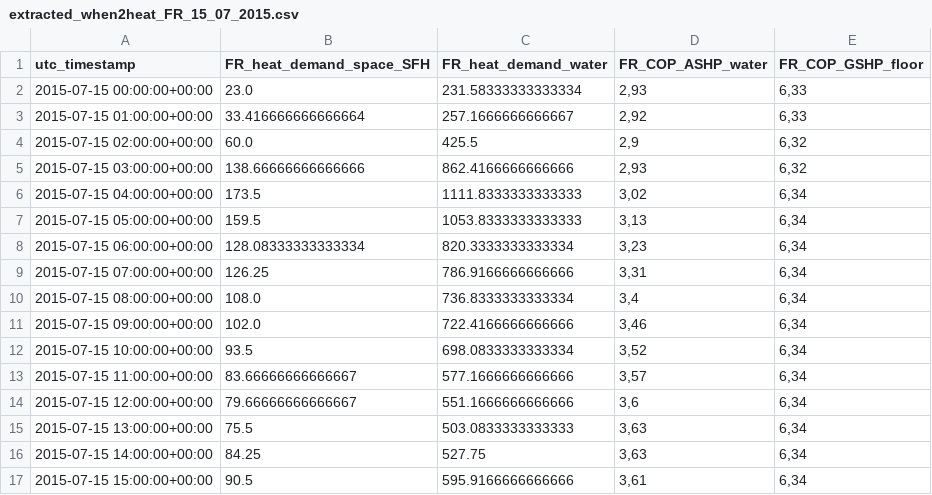
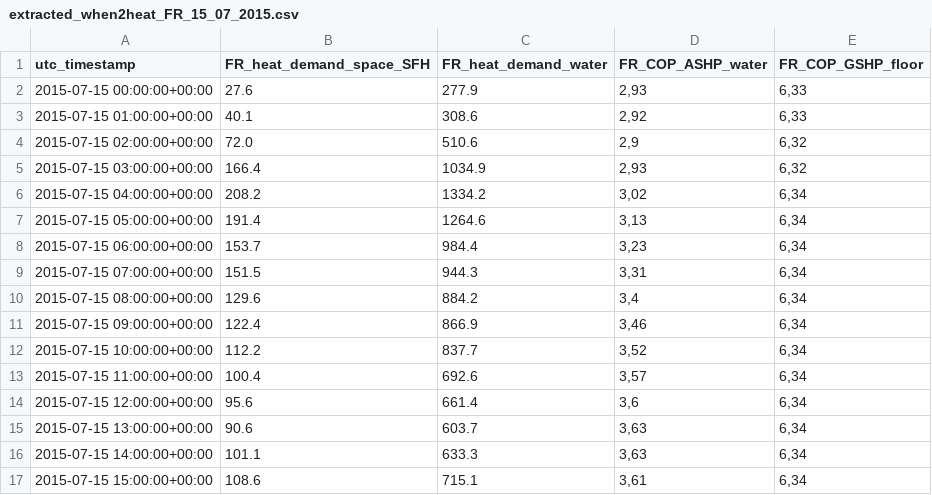
Before and after one commit to lukasmoser2001/Neighborhood_Multi-Energy_Microgrid_System, a CSV file: Data/Load/Heat/extracted_when2heat_FR_15_07_2015.csv, drawn as a sheet; only a part is shown; the diff covers the shown part only.

```diff
--- a/Data/Load/Heat/extracted_when2heat_FR_15_07_2015.csv
+++ b/Data/Load/Heat/extracted_when2heat_FR_15_07_2015.csv
@@ -1,17 +1,17 @@
 utc_timestamp,FR_heat_demand_space_SFH,FR_heat_demand_water,FR_COP_ASHP_water,FR_COP_GSHP_floor
-2015-07-15 00:00:00+00:00,23.0,231.58333333333334,"2,93","6,33"
-2015-07-15 01:00:00+00:00,33.416666666666664,257.1666666666667,"2,92","6,33"
-2015-07-15 02:00:00+00:00,60.0,425.5,"2,9","6,32"
-2015-07-15 03:00:00+00:00,138.66666666666666,862.4166666666666,"2,93","6,32"
-2015-07-15 04:00:00+00:00,173.5,1111.8333333333333,"3,02","6,34"
-2015-07-15 05:00:00+00:00,159.5,1053.8333333333333,"3,13","6,34"
-2015-07-15 06:00:00+00:00,128.08333333333334,820.3333333333334,"3,23","6,34"
-2015-07-15 07:00:00+00:00,126.25,786.9166666666666,"3,31","6,34"
-2015-07-15 08:00:00+00:00,108.0,736.8333333333334,"3,4","6,34"
-2015-07-15 09:00:00+00:00,102.0,722.4166666666666,"3,46","6,34"
-2015-07-15 10:00:00+00:00,93.5,698.0833333333334,"3,52","6,34"
-2015-07-15 11:00:00+00:00,83.66666666666667,577.1666666666666,"3,57","6,34"
-2015-07-15 12:00:00+00:00,79.66666666666667,551.1666666666666,"3,6","6,34"
-2015-07-15 13:00:00+00:00,75.5,503.0833333333333,"3,63","6,34"
-2015-07-15 14:00:00+00:00,84.25,527.75,"3,63","6,34"
-2015-07-15 15:00:00+00:00,90.5,595.9166666666666,"3,61","6,34"
+2015-07-15 00:00:00+00:00,27.6,277.9,"2,93","6,33"
+2015-07-15 01:00:00+00:00,40.1,308.6,"2,92","6,33"
+2015-07-15 02:00:00+00:00,72.0,510.6,"2,9","6,32"
+2015-07-15 03:00:00+00:00,166.4,1034.9,"2,93","6,32"
+2015-07-15 04:00:00+00:00,208.2,1334.2,"3,02","6,34"
+2015-07-15 05:00:00+00:00,191.4,1264.6,"3,13","6,34"
+2015-07-15 06:00:00+00:00,153.7,984.4,"3,23","6,34"
+2015-07-15 07:00:00+00:00,151.5,944.3,"3,31","6,34"
+2015-07-15 08:00:00+00:00,129.6,884.2,"3,4","6,34"
+2015-07-15 09:00:00+00:00,122.4,866.9,"3,46","6,34"
+2015-07-15 10:00:00+00:00,112.2,837.7,"3,52","6,34"
+2015-07-15 11:00:00+00:00,100.4,692.6,"3,57","6,34"
+2015-07-15 12:00:00+00:00,95.6,661.4,"3,6","6,34"
+2015-07-15 13:00:00+00:00,90.6,603.7,"3,63","6,34"
+2015-07-15 14:00:00+00:00,101.1,633.3,"3,63","6,34"
+2015-07-15 15:00:00+00:00,108.6,715.1,"3,61","6,34"
```
Also changed, not shown: 16 edited cells elsewhere in this file, Data/Load/Heat/extracted_when2heat_FR_15_01_2015.csv, Data/Load/Heat/extracted_when2heat_FR_15_04_2015.csv, 24 other files.
